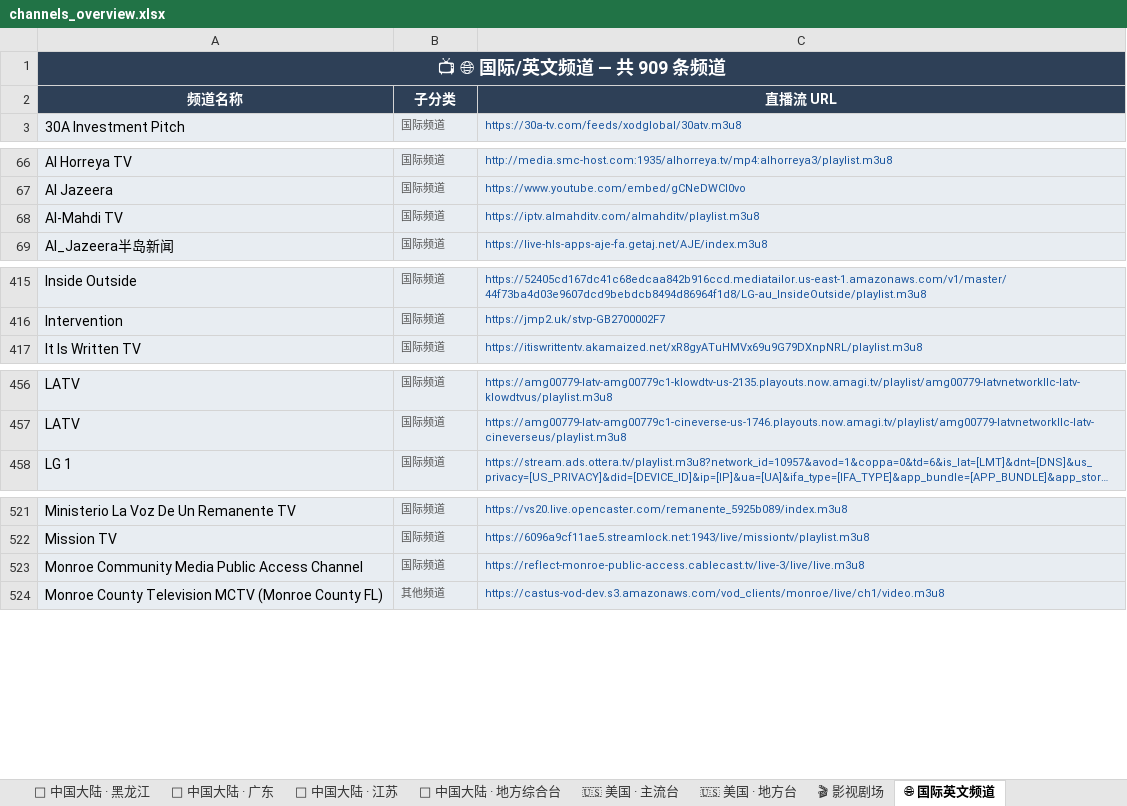
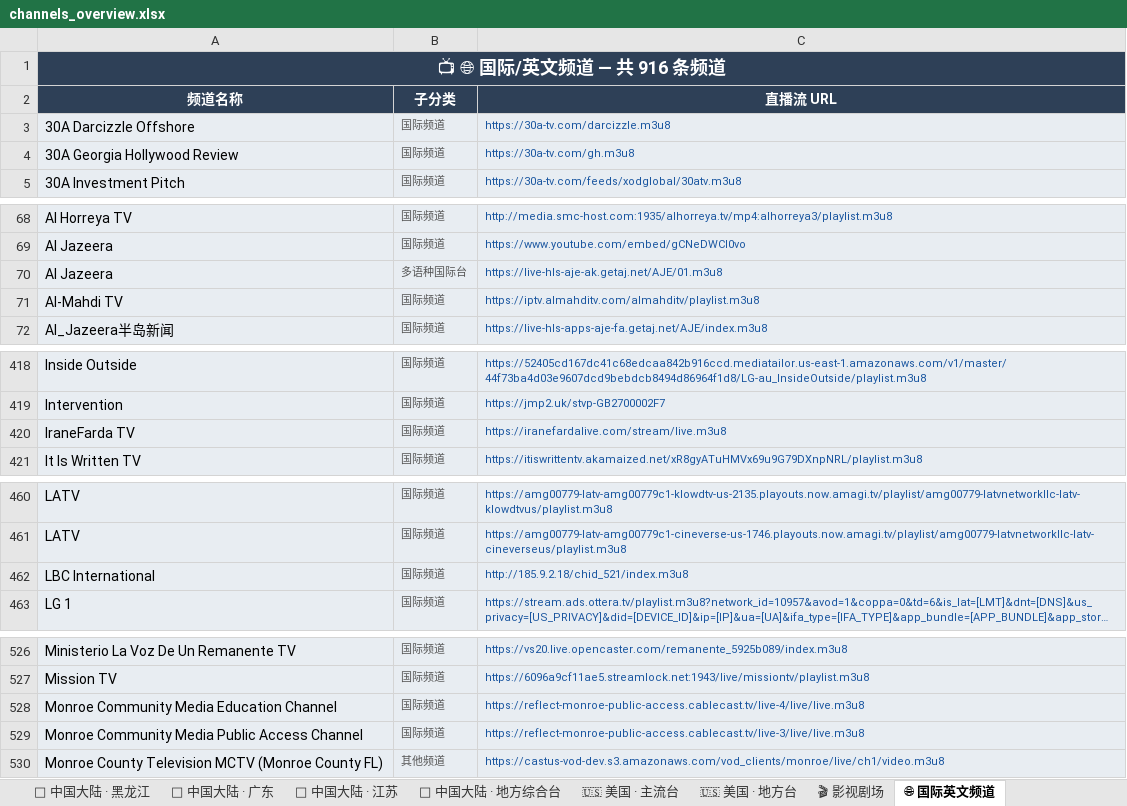
Before and after one commit to amazonjdshop/tv, an Excel workbook: channels_overview.xlsx, sheet 🌐 国际英文频道, drawn as a sheet; only a part is shown, gaps mark what is left out; long unchanged cells end in …; values as stored, in another font and other column widths than the file's, no borders; the diff covers the shown part only; the diff names each change by its address in the sheet, - before the commit and + after, or states it on an @@ line.

```diff
--- a/channels_overview.xlsx (sheet 🌐 国际英文频道)
+++ b/channels_overview.xlsx (sheet 🌐 国际英文频道)
-A1 (频道名称): 📺 🌐 国际/英文频道 — 共 909 条频道
+A1 (频道名称): 📺 🌐 国际/英文频道 — 共 916 条频道
+row 3: 30A Darcizzle Offshore | 国际频道 | https://30a-tv.com/darcizzle.m3u8
+row 4: 30A Georgia Hollywood Review | 国际频道 | https://30a-tv.com/gh.m3u8
+row 70: Al Jazeera | 多语种国际台 | https://live-hls-aje-ak.getaj.net/AJE/01.m3u8
+row 420: IraneFarda TV | 国际频道 | https://iranefardalive.com/stream/live.m3u8
+row 462: LBC International | 国际频道 | http://185.9.2.18/chid_521/index.m3u8
+row 528: Monroe Community Media Education Channel | 国际频道 | https://reflect-monroe-public-access.cablecast.tv/live-4/live/live.m3u8
```
Also changed, not shown: 1 added row elsewhere in this sheet, sheet 📡 中国大陆 · 央视, sheet 📡 中国大陆 · 卫视, sheet 📡 中国大陆 · 地方综合台, sheet 📚 教育频道, sheet 📊 总览, sheet 📡 中国大陆 · 广东, 8 more sheets, 6 other files.
